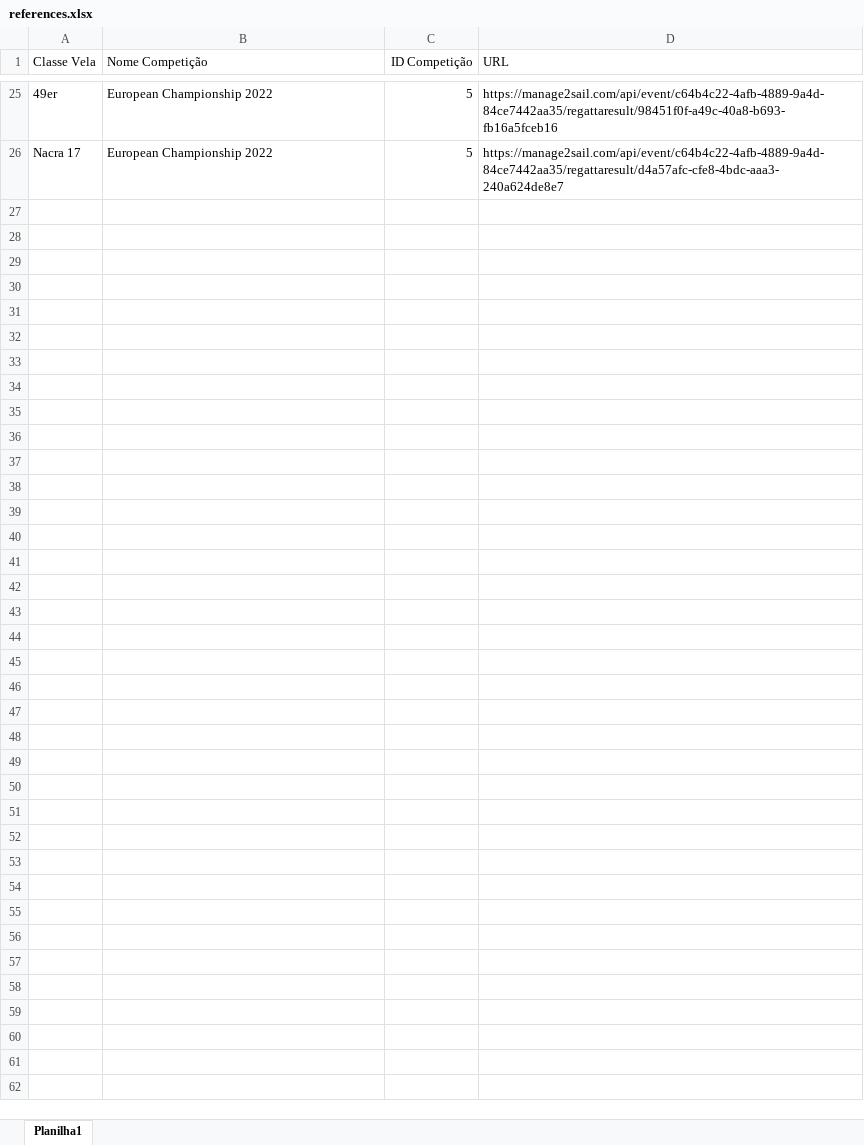
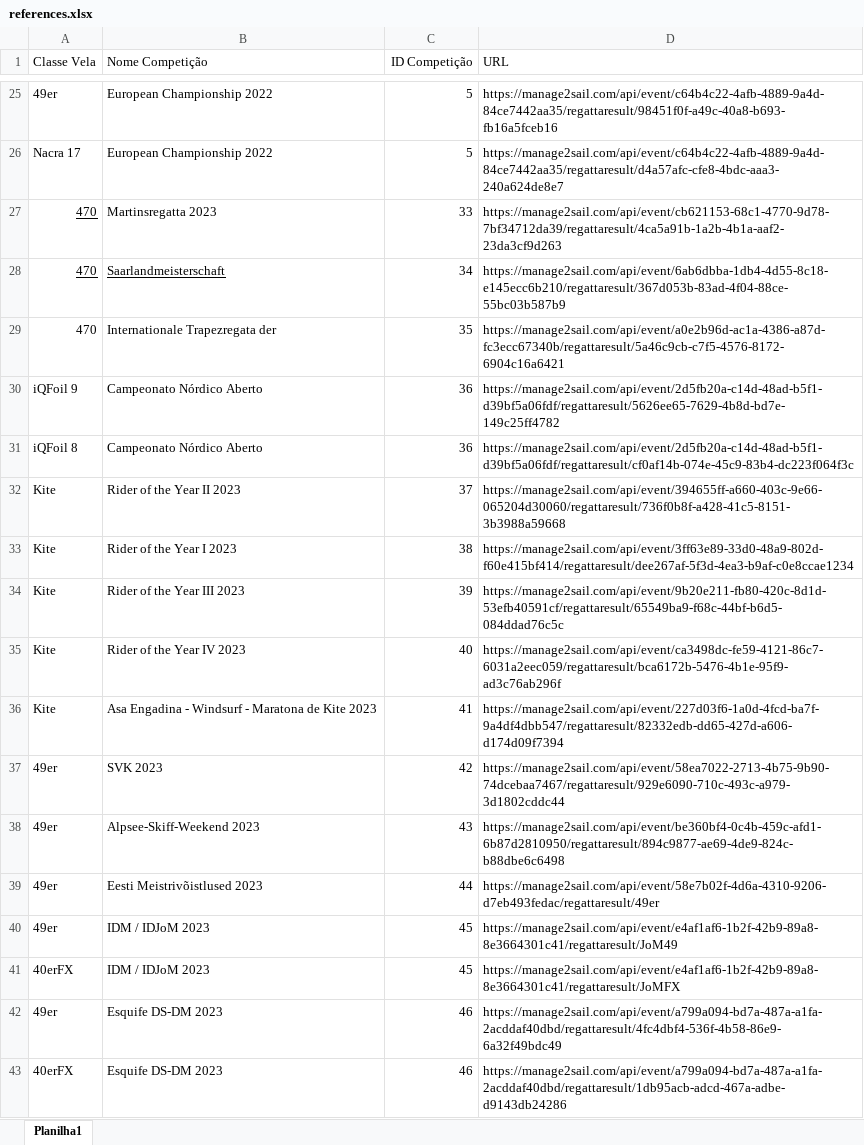
Before and after one commit to Gab-Mel/sailing-rankings-2024.1, an Excel workbook: scrapers/source-data/references.xlsx, sheet Planilha1, drawn as a sheet; only a part is shown, gaps mark what is left out; values as stored, in another font and other column widths than the file's, no borders; the diff names each change by its address in the sheet, - before the commit and + after, or states it on an @@ line.

```diff
--- a/scrapers/source-data/references.xlsx (sheet Planilha1)
+++ b/scrapers/source-data/references.xlsx (sheet Planilha1)
+row 27: 470 | Martinsregatta 2023 | 33 | https://manage2sail.com/api/event/cb621153-68c1-4770-9d78-7bf34712da39/regattaresult/4ca5a91b-1a2b-4b1a-aaf2-23da3cf9d263
+row 28: 470 | Saarlandmeisterschaft | 34 | https://manage2sail.com/api/event/6ab6dbba-1db4-4d55-8c18-e145ecc6b210/regattaresult/367d053b-83ad-4f04-88ce-55bc03b587b9
+row 29: 470 | Internationale Trapezregata der | 35 | https://manage2sail.com/api/event/a0e2b96d-ac1a-4386-a87d-fc3ecc67340b/regattaresult/5a46c9cb-c7f5-4576-8172-6904c16a6421
+row 30: iQFoil 9 | Campeonato Nórdico Aberto | 36 | https://manage2sail.com/api/event/2d5fb20a-c14d-48ad-b5f1-d39bf5a06fdf/regattaresult/5626ee65-7629-4b8d-bd7e-149c25ff4782
+row 31: iQFoil 8 | Campeonato Nórdico Aberto | 36 | https://manage2sail.com/api/event/2d5fb20a-c14d-48ad-b5f1-d39bf5a06fdf/regattaresult/cf0af14b-074e-45c9-83b4-dc223f064f3c
+row 32: Kite | Rider of the Year II 2023 | 37 | https://manage2sail.com/api/event/394655ff-a660-403c-9e66-065204d30060/regattaresult/736f0b8f-a428-41c5-8151-3b3988a59668
+row 33: Kite | Rider of the Year I 2023 | 38 | https://manage2sail.com/api/event/3ff63e89-33d0-48a9-802d-f60e415bf414/regattaresult/dee267af-5f3d-4ea3-b9af-c0e8ccae1234
+row 34: Kite | Rider of the Year III 2023 | 39 | https://manage2sail.com/api/event/9b20e211-fb80-420c-8d1d-53efb40591cf/regattaresult/65549ba9-f68c-44bf-b6d5-084ddad76c5c
+row 35: Kite | Rider of the Year IV 2023 | 40 | https://manage2sail.com/api/event/ca3498dc-fe59-4121-86c7-6031a2eec059/regattaresult/bca6172b-5476-4b1e-95f9-ad3c76ab296f
+row 36: Kite | Asa Engadina - Windsurf - Maratona de Kite 2023 | 41 | https://manage2sail.com/api/event/227d03f6-1a0d-4fcd-ba7f-9a4df4dbb547/regattaresult/82332edb-dd65-427d-a606-d174d09f7394
+row 37: 49er | SVK 2023 | 42 | https://manage2sail.com/api/event/58ea7022-2713-4b75-9b90-74dcebaa7467/regattaresult/929e6090-710c-493c-a979-3d1802cddc44
+row 38: 49er | Alpsee-Skiff-Weekend 2023 | 43 | https://manage2sail.com/api/event/be360bf4-0c4b-459c-afd1-6b87d2810950/regattaresult/894c9877-ae69-4de9-824c-b88dbe6c6498
+row 39: 49er | Eesti Meistrivõistlused 2023 | 44 | https://manage2sail.com/api/event/58e7b02f-4d6a-4310-9206-d7eb493fedac/regattaresult/49er
+row 40: 49er | IDM / IDJoM 2023 | 45 | https://manage2sail.com/api/event/e4af1af6-1b2f-42b9-89a8-8e3664301c41/regattaresult/JoM49
+row 41: 40erFX | IDM / IDJoM 2023 | 45 | https://manage2sail.com/api/event/e4af1af6-1b2f-42b9-89a8-8e3664301c41/regattaresult/JoMFX
+row 42: 49er | Esquife DS-DM 2023 | 46 | https://manage2sail.com/api/event/a799a094-bd7a-487a-a1fa-2acddaf40dbd/regattaresult/4fc4dbf4-536f-4b58-86e9-6a32f49bdc49
+row 43: 40erFX | Esquife DS-DM 2023 | 46 | https://manage2sail.com/api/event/a799a094-bd7a-487a-a1fa-2acddaf40dbd/regattaresult/1db95acb-adcd-467a-adbe-d9143db24286
```
Also changed, not shown: scrapers/scraped-data/European Championship 2016_49er.xlsx, scrapers/scraped-data/European Championship 2022_49er.xlsx, 37 other files.
